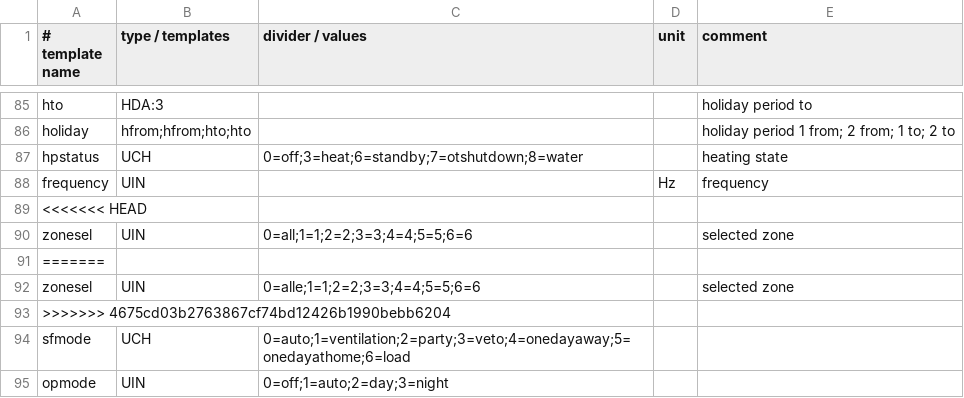
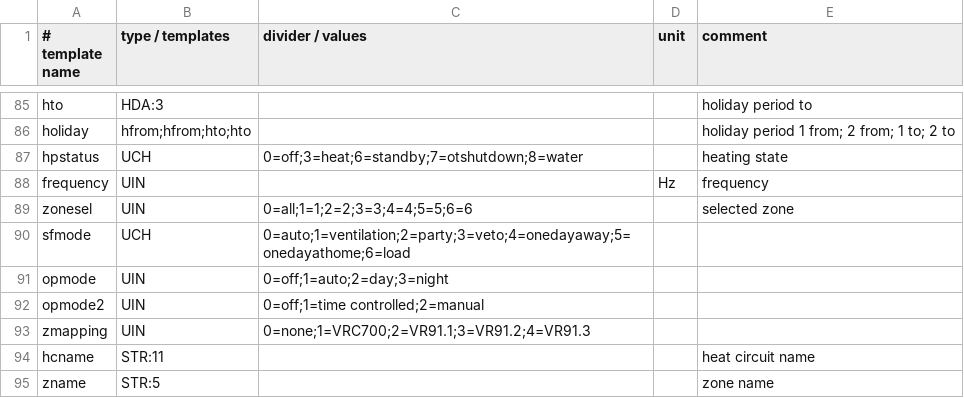
Before and after one commit to xerion3800/ebusd-configuration, a CSV file: ebusd-2.1.x/en/vaillant/_templates.csv, drawn as a sheet; only a part is shown, gaps mark what is left out; the shorter side is filled out with more unchanged rows.

```diff
--- a/ebusd-2.1.x/en/vaillant/_templates.csv
+++ b/ebusd-2.1.x/en/vaillant/_templates.csv
@@ -88,7 +88,3 @@ hpstatus,UCH,0=off;3=heat;6=standby;7=otshutdown;8=water,,heating state
 frequency,UIN,,Hz,frequency
-<<<<<<< HEAD
 zonesel,UIN,0=all;1=1;2=2;3=3;4=4;5=5;6=6,,selected zone
-=======
-zonesel,UIN,0=alle;1=1;2=2;3=3;4=4;5=5;6=6,,selected zone
->>>>>>> 4675cd03b2763867cf74bd12426b1990bebb6204
 sfmode,UCH,0=auto;1=ventilation;2=party;3=veto;4=onedayaway;5=onedayathome;6=load,,
```
Also changed, not shown: ebusd-2.1.x/en/vaillant/08.hmu.csv.
